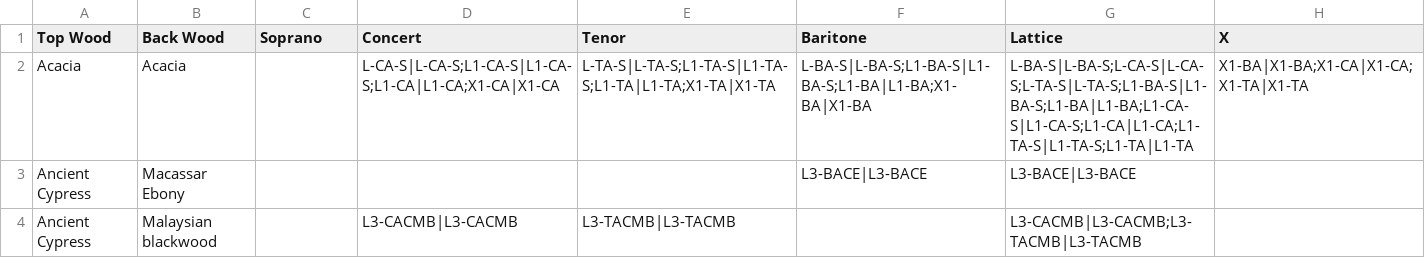
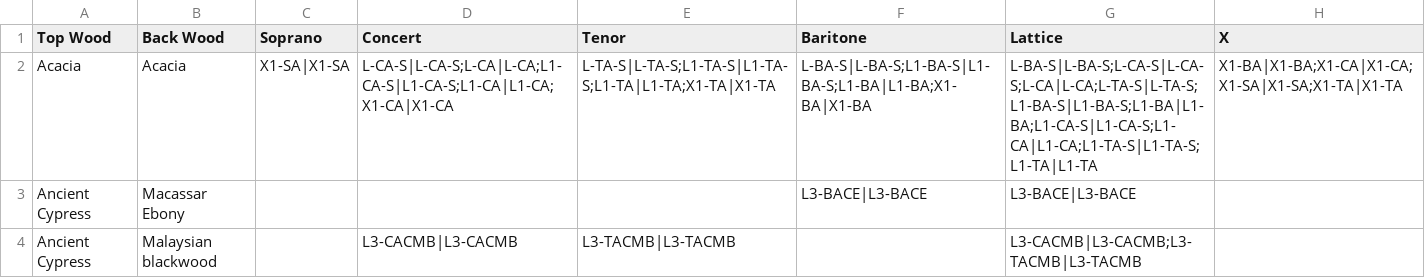
Before and after one commit to wykhuh/oli-database, a CSV file: data/tonewoods.csv, drawn as a sheet; only a part is shown; the diff covers the shown part only.

```diff
--- a/data/tonewoods.csv
+++ b/data/tonewoods.csv
@@ -1,3 +1,3 @@
 Top Wood,Back Wood,Soprano,Concert,Tenor,Baritone,Lattice,X
-Acacia,Acacia,,L-CA-S|L-CA-S;L1-CA-S|L1-CA-S;L1-CA|L1-CA;X1-CA|X1-CA,L-TA-S|L-TA-S;L1-TA-S|L1-TA-S;L1-TA|L1-TA;X1-TA|X1-TA,L-BA-S|L-BA-S;L1-BA-S|L1-BA-S;L1-BA|L1-BA;X1-BA|X1-BA,L-BA-S|L-BA-S;L-CA-S|L-CA-S;L-TA-S|L-TA-S;L1-BA-S|L1-BA-S;L1-BA|L1-BA;L1-CA-S|L1-CA-S;L1-CA|L1-CA;L1-TA-S|L1-TA-S;L1-TA|L1-TA,X1-BA|X1-BA;X1-CA|X1-CA;X1-TA|X1-TA
+Acacia,Acacia,X1-SA|X1-SA,L-CA-S|L-CA-S;L-CA|L-CA;L1-CA-S|L1-CA-S;L1-CA|L1-CA;X1-CA|X1-CA,L-TA-S|L-TA-S;L1-TA-S|L1-TA-S;L1-TA|L1-TA;X1-TA|X1-TA,L-BA-S|L-BA-S;L1-BA-S|L1-BA-S;L1-BA|L1-BA;X1-BA|X1-BA,L-BA-S|L-BA-S;L-CA-S|L-CA-S;L-CA|L-CA;L-TA-S|L-TA-S;L1-BA-S|L1-BA-S;L1-BA|L1-BA;L1-CA-S|L1-CA-S;L1-CA|L1-CA;L1-TA-S|L1-TA-S;L1-TA|L1-TA,X1-BA|X1-BA;X1-CA|X1-CA;X1-SA|X1-SA;X1-TA|X1-TA
 Ancient Cypress,Macassar Ebony,,,,L3-BACE|L3-BACE,L3-BACE|L3-BACE,
```
Also changed, not shown: 2 added rows and 4 edited cells elsewhere in this file, 2 other files.
